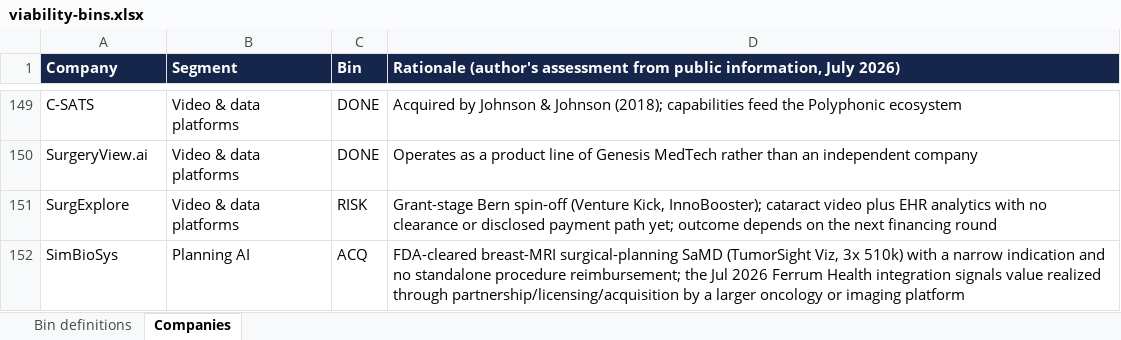
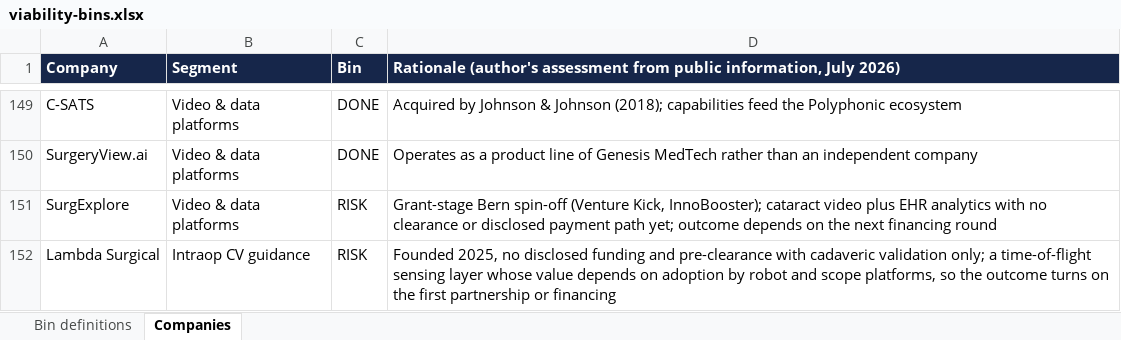
Before and after one commit to dmeglan/surgical-ai-companies-dashboard, an Excel workbook: viability-bins.xlsx, sheet Companies, drawn as a sheet; only a part is shown, gaps mark what is left out; values as stored, in another font and other column widths than the file's, no borders; charts and pictures not drawn; removed rows and columns are numbered as before the commit, all else as after; the diff names each change by its address in the sheet, - before the commit and + after, or states it on an @@ line.

Commit message:
Add Lambda Surgical (Cambridge MA, ToF metric spatial sensing for surgical autonomy) to AI roster + viability bins

```diff
--- a/viability-bins.xlsx (sheet Companies)
+++ b/viability-bins.xlsx (sheet Companies)
-row 152: SimBioSys | Planning AI | ACQ | FDA-cleared breast-MRI surgical-planning SaMD (TumorSight Viz, 3x 510k) with a narrow indication and no standalone procedure reimbursement; the Jul 2026 Ferrum Health integration signals value realized through partnership/licensing/acquisition by a larger oncology or imaging platform
+row 152: Lambda Surgical | Intraop CV guidance | RISK | Founded 2025, no disclosed funding and pre-clearance with cadaveric validation only; a time-of-flight sensing layer whose value depends on adoption by robot and scope platforms, so the outcome turns on the first partnership or financing
```
Also changed, not shown: sheet Bin definitions, formulas that keep their value, charts or pictures, 2 other files.
